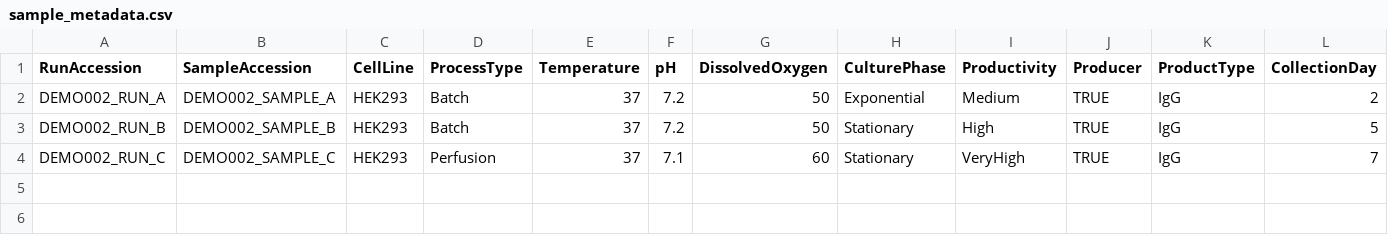
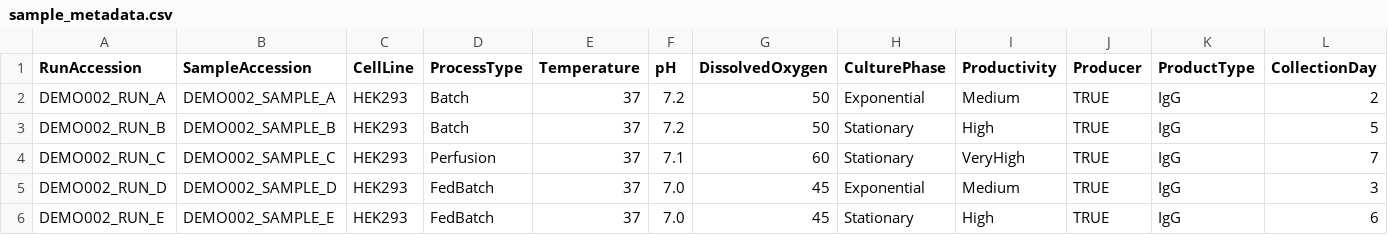
Before and after one commit to lewiscelllabs/mcbo, a CSV file: data.sample/studies/study_demo_002/sample_metadata.csv, drawn as a sheet; only a part is shown; rows hold the shown columns only; the diff names each change by its address in the sheet, - before the commit and + after, or states it on an @@ line.

```diff
--- a/data.sample/studies/study_demo_002/sample_metadata.csv
+++ b/data.sample/studies/study_demo_002/sample_metadata.csv
+row 5: DEMO002_RUN_D | DEMO002_SAMPLE_D | HEK293 | FedBatch | 37 | 7.0 | 45 | Exponential | Medium | TRUE | IgG | 3
+row 6: DEMO002_RUN_E | DEMO002_SAMPLE_E | HEK293 | FedBatch | 37 | 7.0 | 45 | Stationary | High | TRUE | IgG | 6
```
Also changed, not shown: data.sample/results/cq1.tsv, data.sample/results/cq6.tsv, 32 other files.
